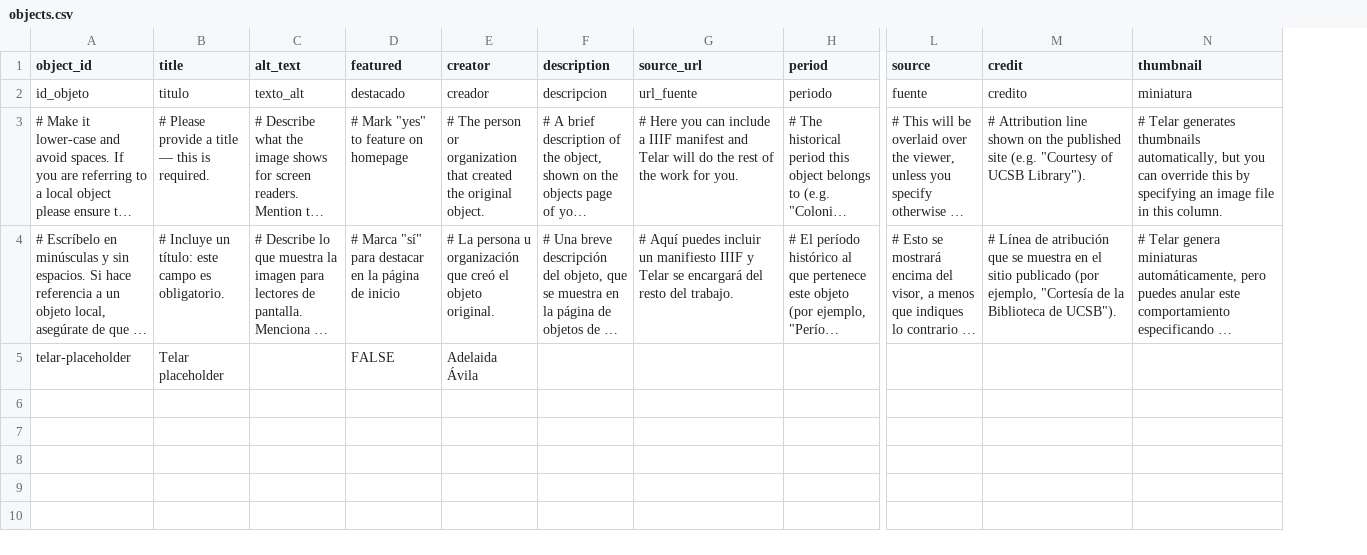
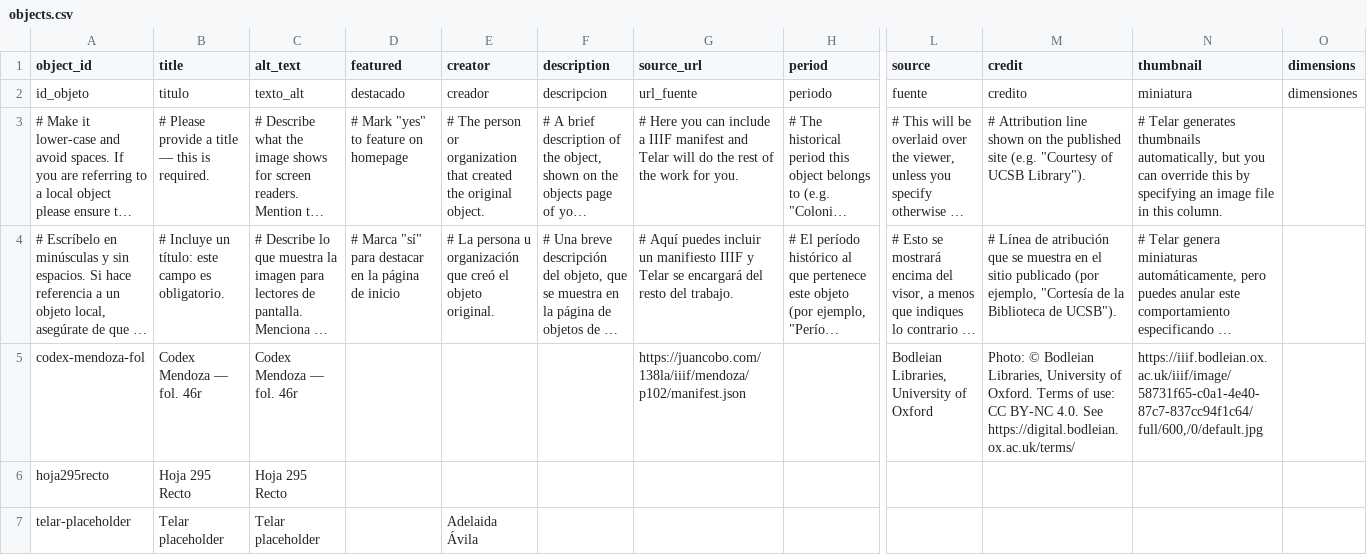
Before and after one commit to juancobo/ut-demo, a CSV file: telar-content/spreadsheets/objects.csv, drawn as a sheet; only a part is shown, gaps mark what is left out; long unchanged cells end in …; addresses are those after the commit; rows hold the shown columns only; the diff names each change by its address in the sheet, - before the commit and + after, or states it on an @@ line.

```diff
--- a/telar-content/spreadsheets/objects.csv
+++ b/telar-content/spreadsheets/objects.csv
+column O (dimensions), row 2: dimensiones
+row 5: codex-mendoza-fol | Codex Mendoza — fol. 46r | Codex Mendoza — fol. 46r |  |  |  | https://juancobo.com/138la/iiif/mendoza/p102/manifest.json |  | Bodleian Libraries, University of Oxford | Photo: © Bodleian Libraries, University of Oxford. Terms of use: CC BY-NC 4.0. See https://digital.bodleian.ox.ac.uk/terms/ | https://iiif.bodleian.ox.ac.uk/iiif/image/58731f65-c0a1-4e40-87c7-837cc94f1c64/full/600,/0/default.jpg
+row 6: hoja295recto | Hoja 295 Recto | Hoja 295 Recto
-C7 (alt_text): (empty)
+C7 (alt_text): Telar placeholder
-D7 (featured): FALSE
+D7 (featured): (empty)
```
Also changed, not shown: 1 other file.
